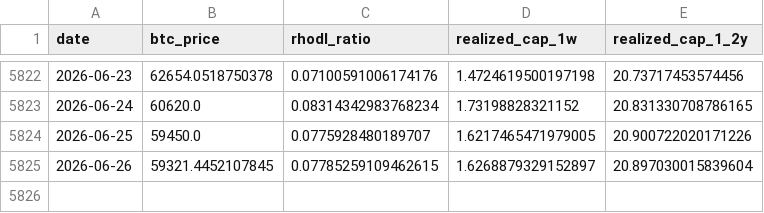
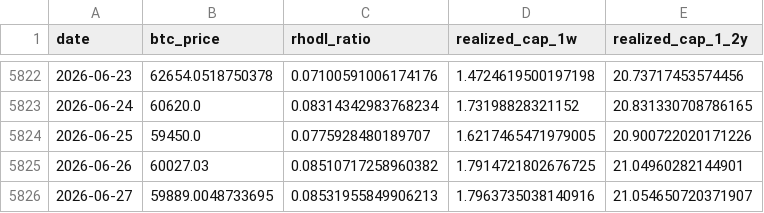
Before and after one commit to yudiyanto88/Onchain-Dashboard, a CSV file: data_rhodl.csv, drawn as a sheet; only a part is shown, gaps mark what is left out.

```diff
--- a/data_rhodl.csv
+++ b/data_rhodl.csv
@@ -5824,2 +5824,3 @@ date,btc_price,rhodl_ratio,realized_cap_1w,realized_cap_1_2y
 2026-06-25,59450.0,0.0775928480189707,1.6217465471979005,20.900722020171226
-2026-06-26,59321.4452107845,0.07785259109462615,1.6268879329152897,20.897030015839604
+2026-06-26,60027.03,0.08510717258960382,1.7914721802676725,21.04960282144901
+2026-06-27,59889.0048733695,0.08531955849906213,1.7963735038140916,21.054650720371907
```
Also changed, not shown: data_cdd.csv, data_momentum.csv, 12 other files.
